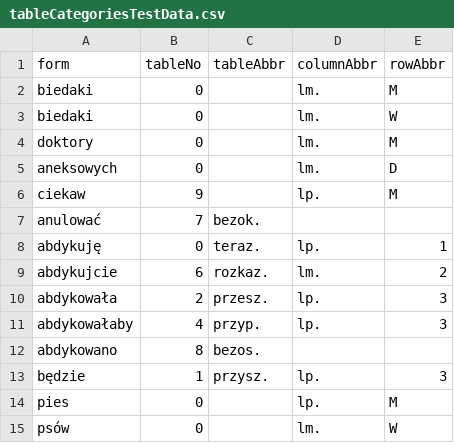
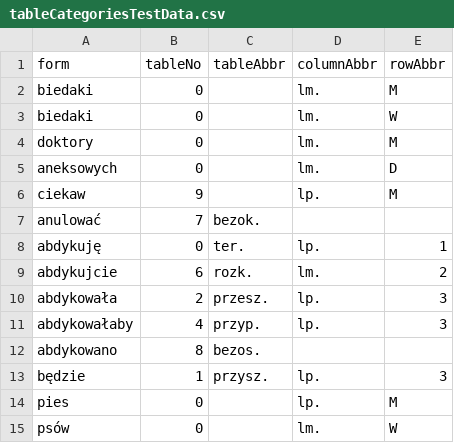
Before and after one commit to PiotrRybka82/GrammarDictionaryEntryBrowser, a CSV file: dictionary.tests/data/tableCategoriesTestData.csv, drawn as a sheet.

```diff
--- a/dictionary.tests/data/tableCategoriesTestData.csv
+++ b/dictionary.tests/data/tableCategoriesTestData.csv
@@ -7,4 +7,4 @@ ciekaw,9,,lp.,M
 anulować,7,bezok.,,
-abdykuję,0,teraz.,lp.,1
-abdykujcie,6,rozkaz.,lm.,2
+abdykuję,0,ter.,lp.,1
+abdykujcie,6,rozk.,lm.,2
 abdykowała,2,przesz.,lp.,3
```
Also changed, not shown: dictionary.tests/data/partOfSpeechTestData.csv, 42 other files.
